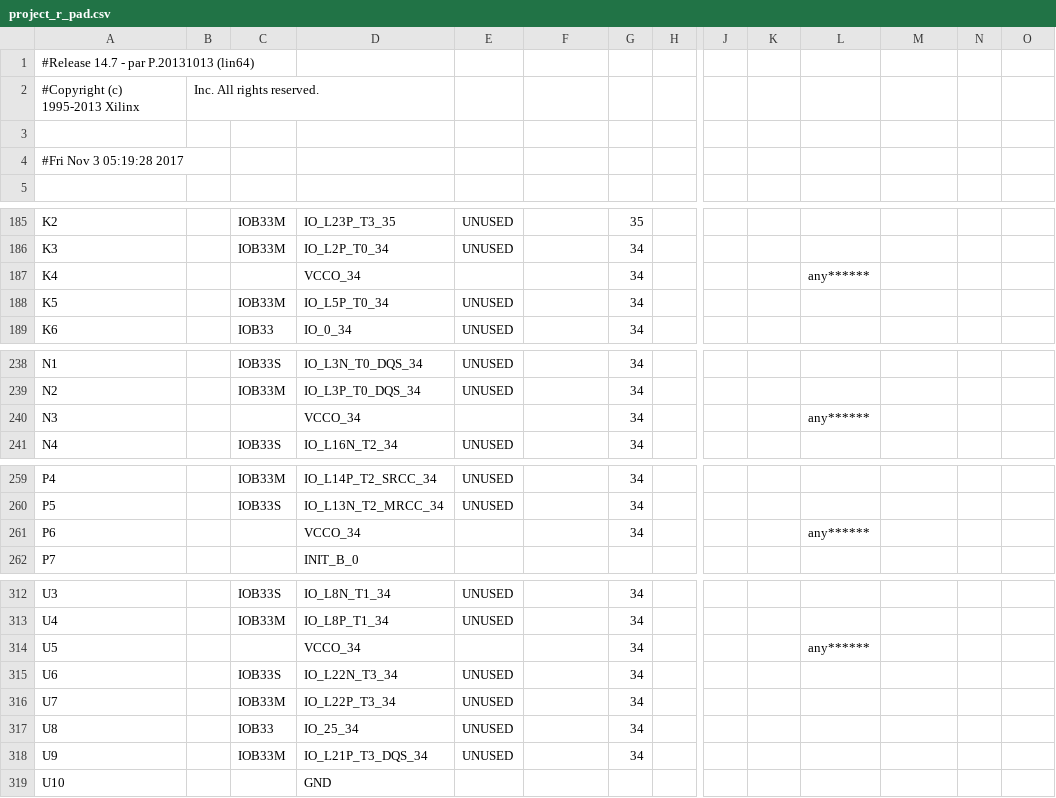
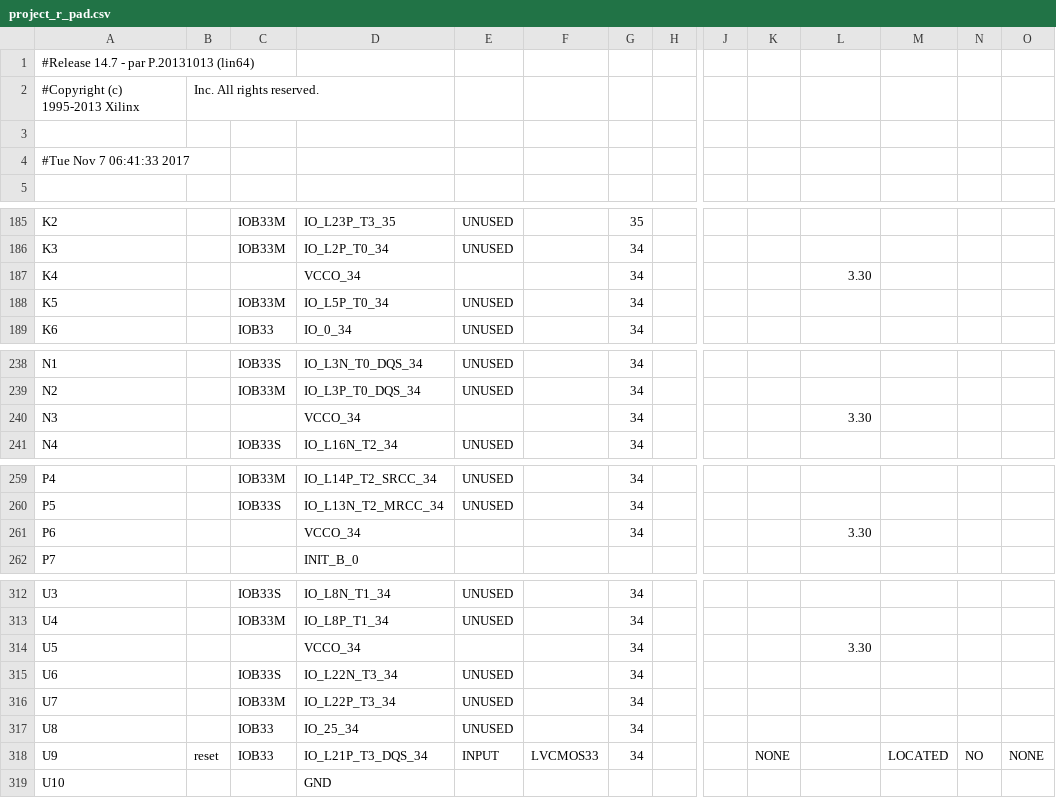
Before and after one commit to Fabeltranm/FPGA-Game-D1, a CSV file: HW/RTL/01BLUETOOTH/Version_02/02 verilog/PRUEBAS/Div/build/project_r_pad.csv, drawn as a sheet; only a part is shown, gaps mark what is left out; the diff covers the shown part only; the diff names each change by its address in the sheet, - before the commit and + after, or states it on an @@ line.

```diff
--- a/HW/RTL/01BLUETOOTH/Version_02/02 verilog/PRUEBAS/Div/build/project_r_pad.csv
+++ b/HW/RTL/01BLUETOOTH/Version_02/02 verilog/PRUEBAS/Div/build/project_r_pad.csv
-A4: #Fri Nov 3 05:19:28 2017
+A4: #Tue Nov 7 06:41:33 2017
-L187: any******
+L187: 3.30
-L240: any******
+L240: 3.30
-L261: any******
+L261: 3.30
-L314: any******
+L314: 3.30
-B318: (empty)
+B318: reset
-C318: IOB33M
+C318: IOB33
-E318: UNUSED
+E318: INPUT
-F318: (empty)
+F318: LVCMOS33
-K318: (empty)
+K318: NONE
-M318: (empty)
+M318: LOCATED
-N318: (empty)
+N318: NO
-O318: (empty)
+O318: NONE
```
Also changed, not shown: 2 edited cells elsewhere in this file, 42 other files.
